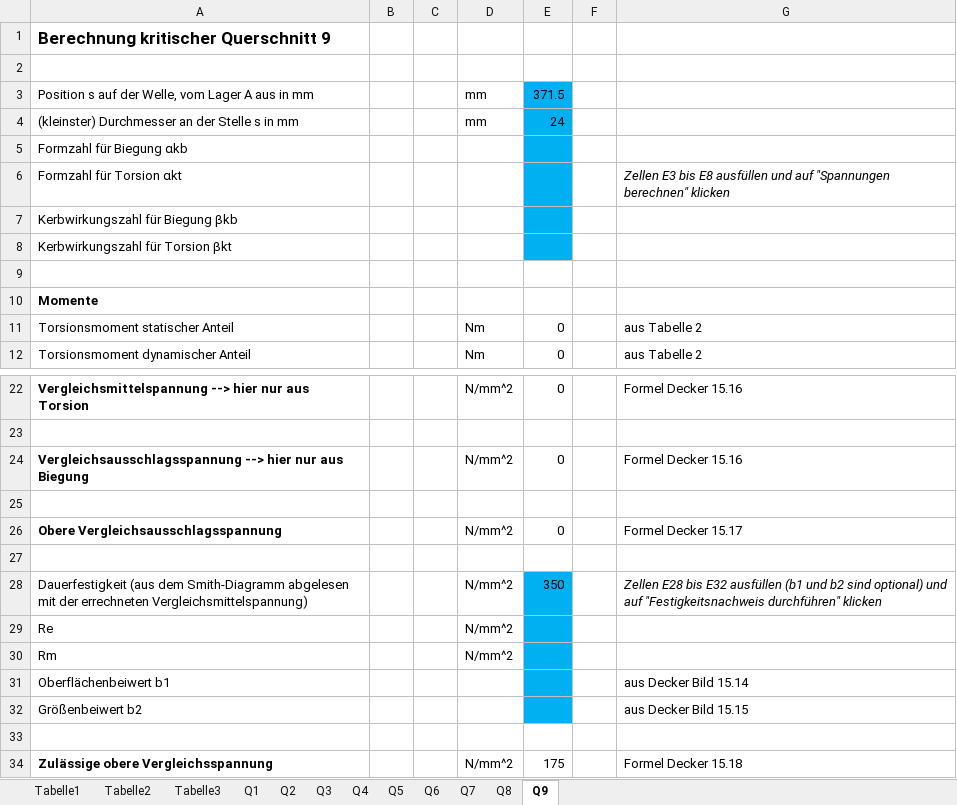
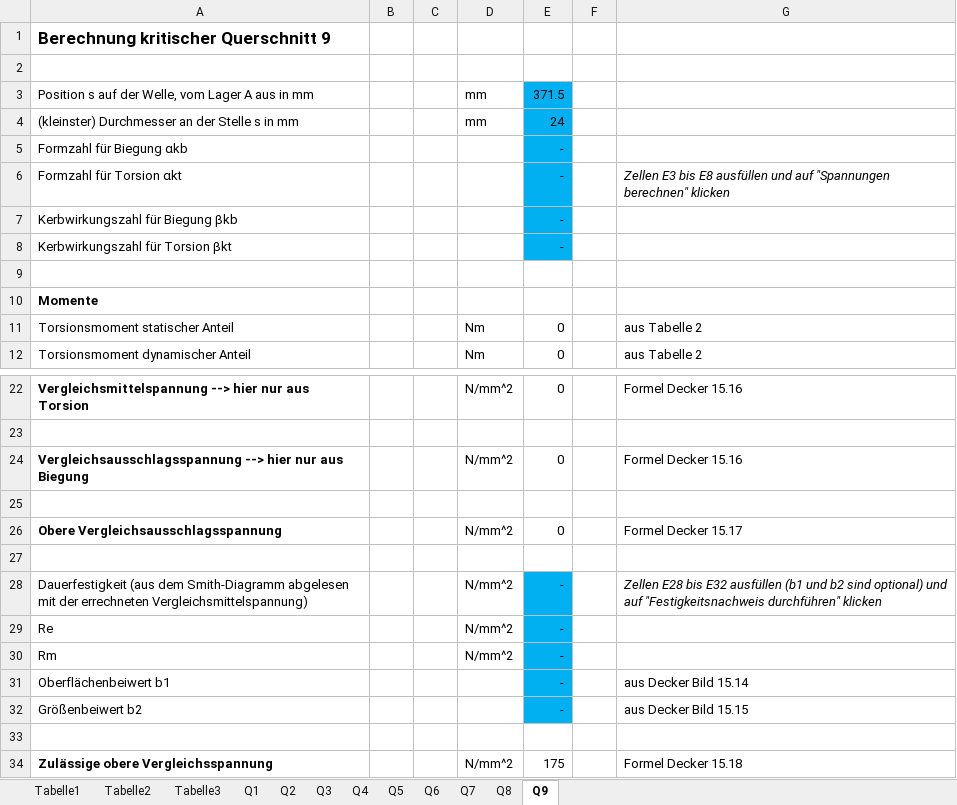
Before and after one commit to MattdewT/KE3, an Excel workbook: Lagerkraft und Biegemoment-Version2.xlsm, sheet Q9, drawn as a sheet; only a part is shown, gaps mark what is left out; values as stored, in another font and other column widths than the file's, no borders; charts and pictures not drawn; the diff names each change by its address in the sheet, - before the commit and + after, or states it on an @@ line.

```diff
--- a/Lagerkraft und Biegemoment-Version2.xlsm (sheet Q9)
+++ b/Lagerkraft und Biegemoment-Version2.xlsm (sheet Q9)
-E5:E8: (empty)
+E5:E8: -
-E28: 350
+E28: -
-E29:E32: (empty)
+E29:E32: -
```
Also changed, not shown: sheet Q8, sheet Tabelle1, charts or pictures, 1 other file.
